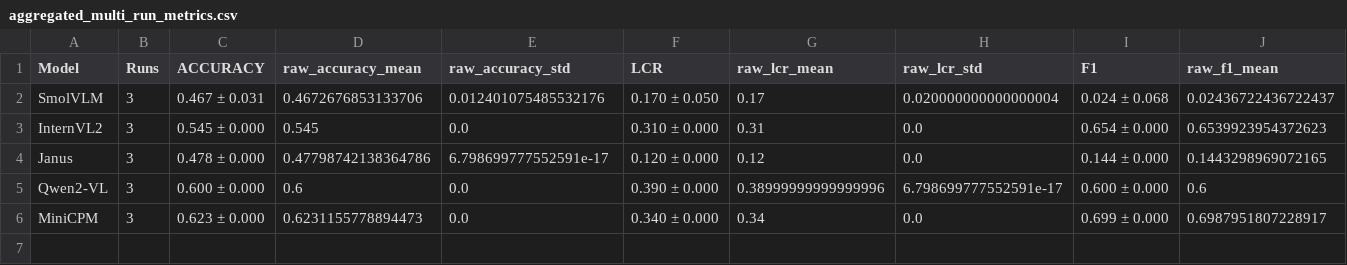
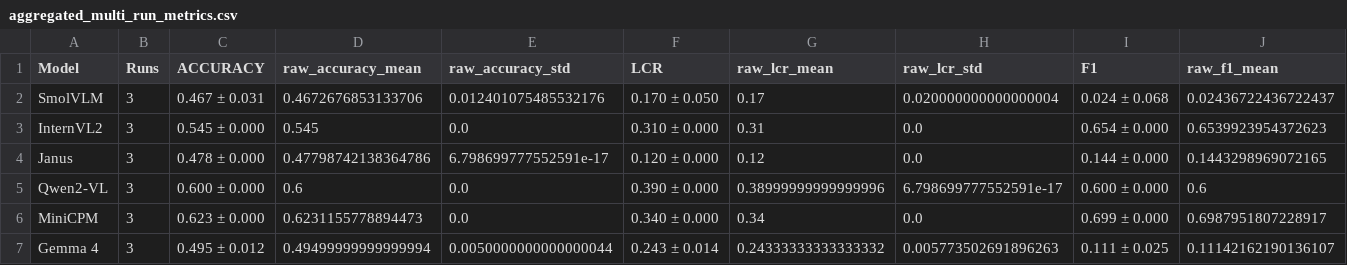
Before and after one commit to ScottDoGu/Sub-3B-VLM-comparision-for-industrial-auditing, a CSV file: results/innovation/contrast/metrics/aggregated_multi_run_metrics.csv, drawn as a sheet; only a part is shown; rows hold the shown columns only; the diff names each change by its address in the sheet, - before the commit and + after, or states it on an @@ line.

Commit message:
feat: add Gemma 4-E2B evaluation pipeline, including generation scripts, result parsing, statistical analysis, and paper assets.

```diff
--- a/results/innovation/contrast/metrics/aggregated_multi_run_metrics.csv
+++ b/results/innovation/contrast/metrics/aggregated_multi_run_metrics.csv
+row 7: Gemma 4 | 3 | 0.495 ± 0.012 | 0.49499999999999994 | 0.0050000000000000044 | 0.243 ± 0.014 | 0.24333333333333332 | 0.005773502691896263 | 0.111 ± 0.025 | 0.11142162190136107
```
Also changed, not shown: results/innovation/contrast_cot/metrics/aggregated_multi_run_metrics.csv, results/innovation/cot/metrics/aggregated_multi_run_metrics.csv, 57 other files.
